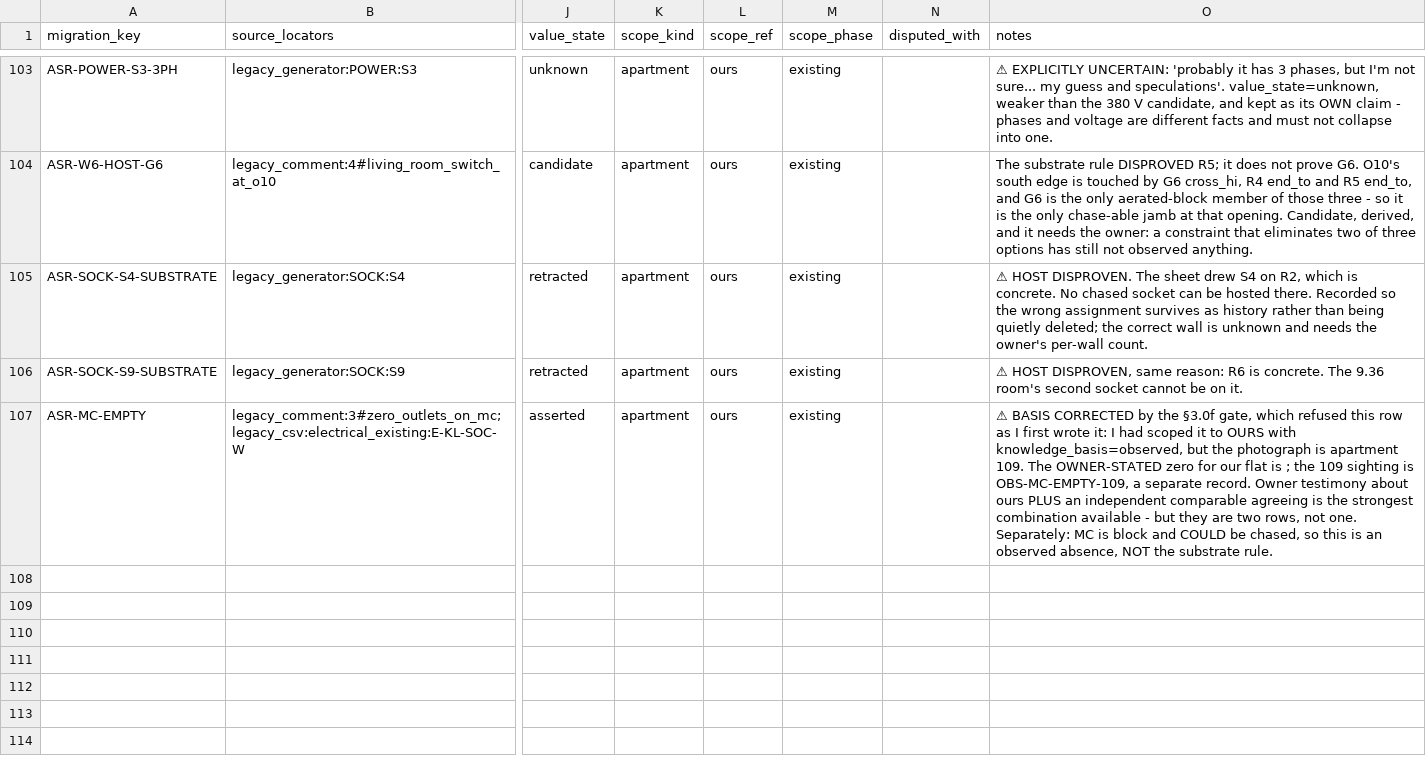
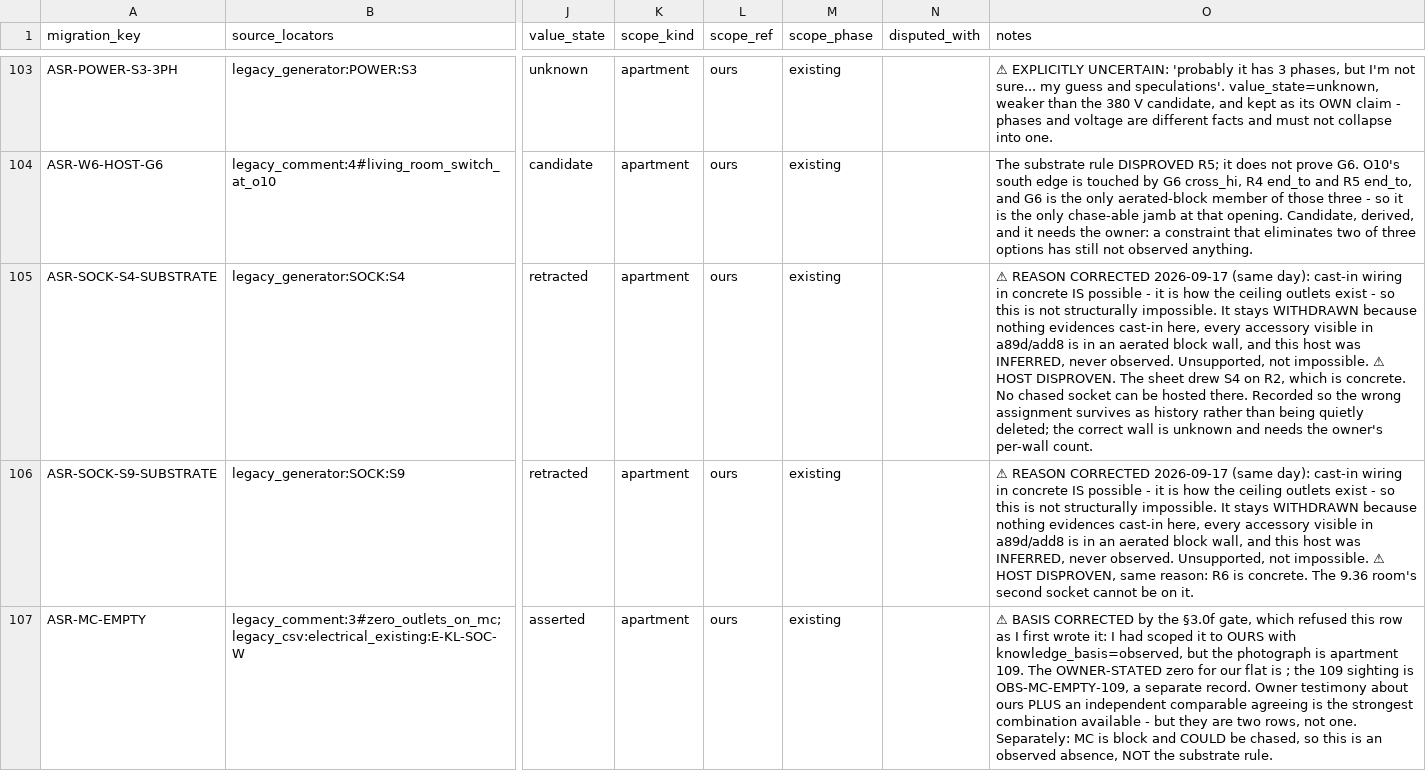
Before and after one commit to AliakseiBabko/price-scrapper, a CSV file: _Inbox/migration/draft/assertions.csv, drawn as a sheet; only a part is shown, gaps mark what is left out; the diff covers the shown part only; the diff names each change by its address in the sheet, - before the commit and + after, or states it on an @@ line.

```diff
--- a/_Inbox/migration/draft/assertions.csv
+++ b/_Inbox/migration/draft/assertions.csv
-O105 (notes): ⚠ HOST DISPROVEN.…
+O105 (notes): ⚠ REASON CORRECTED 2026-09-17 (same day): cast-in wiring in concrete IS possible - it is how the ceiling outlets exist - so this is not structurally impossible. It stays WITHDRAWN because nothing evidences cast-in here, every accessory visible in a89d/add8 is in an aerated block wall, and this host was INFERRED, never observed. Unsupported, not impossible. ⚠ HOST DISPROVEN.…
-O106 (notes): ⚠ HOST DISPROVEN,…
+O106 (notes): ⚠ REASON CORRECTED 2026-09-17 (same day): cast-in wiring in concrete IS possible - it is how the ceiling outlets exist - so this is not structurally impossible. It stays WITHDRAWN because nothing evidences cast-in here, every accessory visible in a89d/add8 is in an aerated block wall, and this host was INFERRED, never observed. Unsupported, not impossible. ⚠ HOST DISPROVEN,…
```
Also changed, not shown: 2 added rows and 1 edited cell elsewhere in this file, 5 other files.
